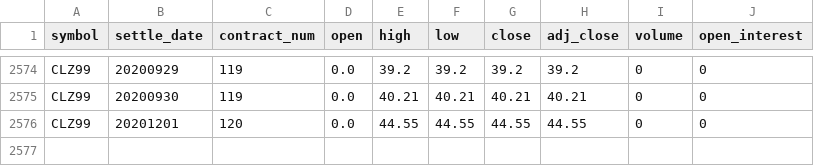
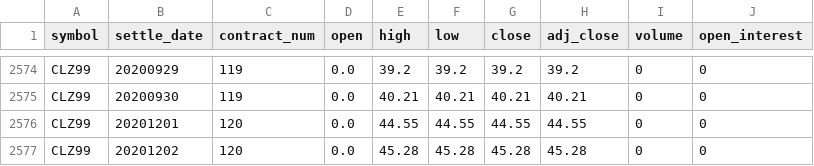
Before and after one commit to bgithub1/volgrid, a CSV file: volgrid/df_cash_futures_CL.csv, drawn as a sheet; only a part is shown, gaps mark what is left out; the diff names each change by its address in the sheet, - before the commit and + after, or states it on an @@ line.

```diff
--- a/volgrid/df_cash_futures_CL.csv
+++ b/volgrid/df_cash_futures_CL.csv
+row 2577: CLZ99 | 20201202 | 120 | 0.0 | 45.28 | 45.28 | 45.28 | 45.28 | 0 | 0
```
Also changed, not shown: volgrid/df_cash_futures_ES.csv, volgrid/df_iv_skew_CB.csv, 9 other files.
